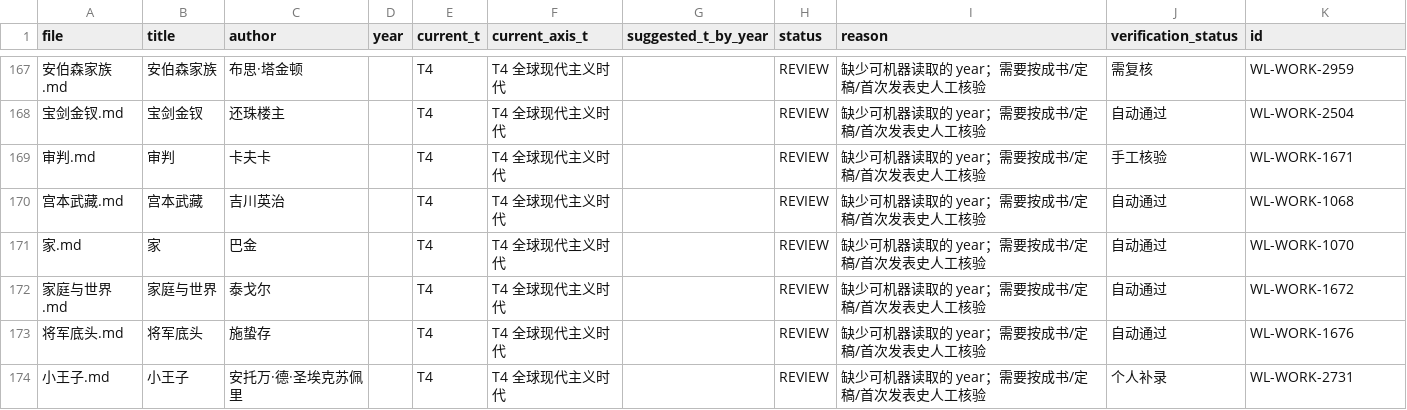
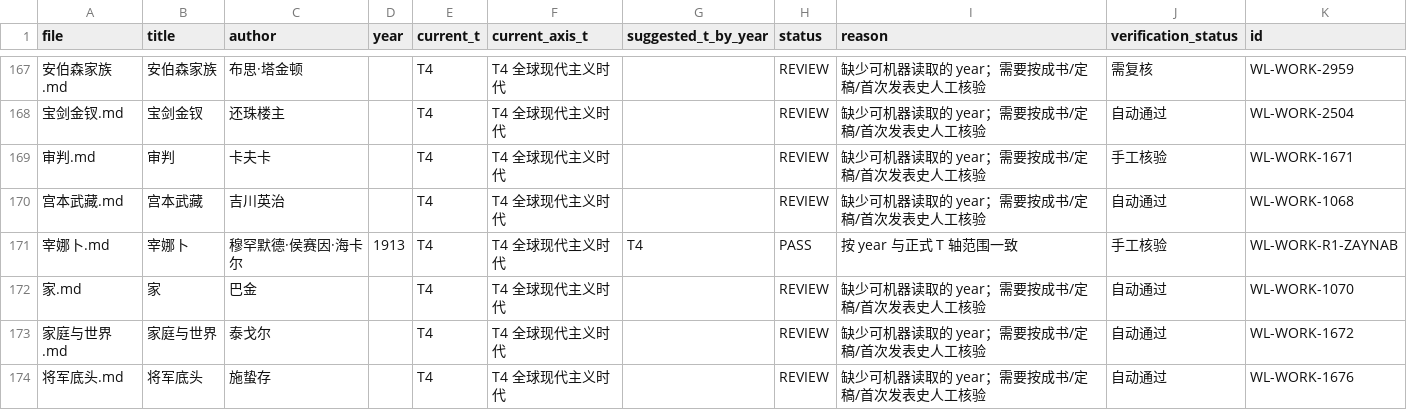
Before and after one commit to cxjchelsea/worldForMe, a CSV file: 个人通识知识系统_v2_A2/30 世界文学/_audit/t_axis/T4.csv, drawn as a sheet; only a part is shown, gaps mark what is left out; the shorter side is filled out with more unchanged rows; the diff names each change by its address in the sheet, - before the commit and + after, or states it on an @@ line.

```diff
--- a/个人通识知识系统_v2_A2/30 世界文学/_audit/t_axis/T4.csv
+++ b/个人通识知识系统_v2_A2/30 世界文学/_audit/t_axis/T4.csv
+row 171: 宰娜卜.md | 宰娜卜 | 穆罕默德·侯赛因·海卡尔 | 1913 | T4 | T4 全球现代主义时代 | T4 | PASS | 按 year 与正式 T 轴范围一致 | 手工核验 | WL-WORK-R1-ZAYNAB
```
Also changed, not shown: 个人通识知识系统_v2_A2/30 世界文学/_audit/t_axis/all_t_axis_works.csv, 个人通识知识系统_v2_A2/30 世界文学/_audit/t_axis/compact_T4.csv, 4 other files.
